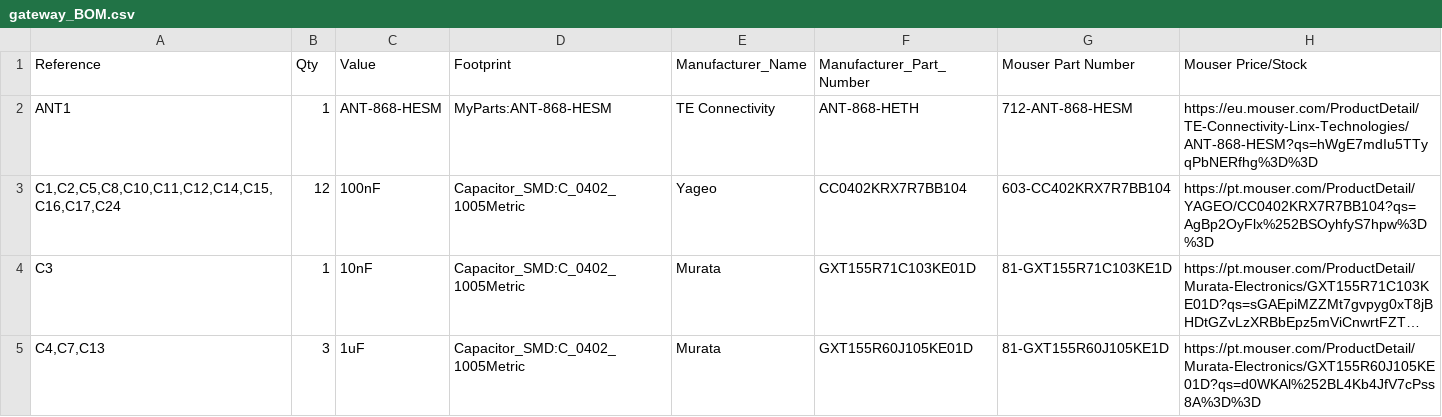
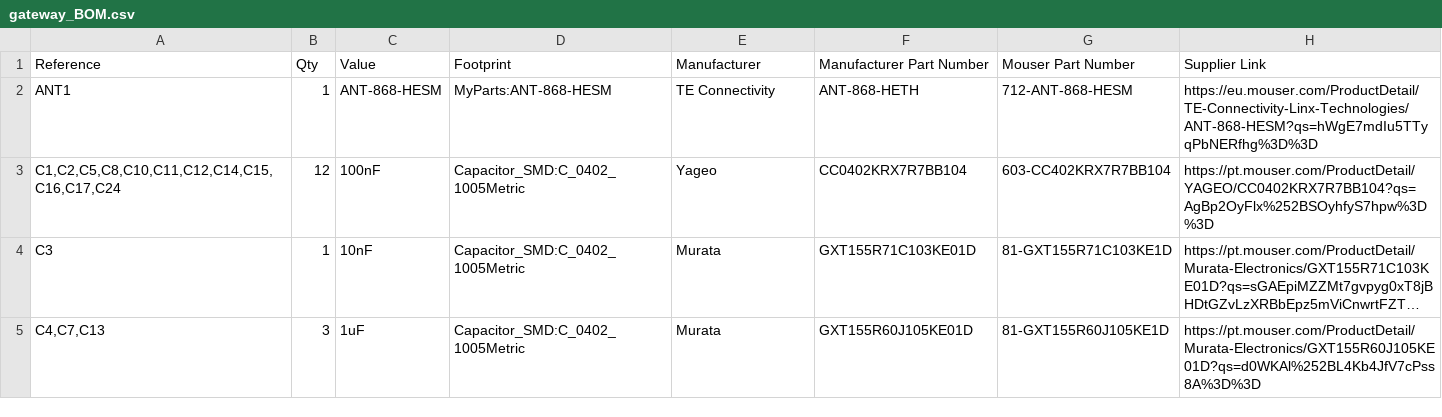
Before and after one commit to npeixoto64/ExitGuardian, a CSV file: hardware/gateway/output/PCBA/gateway_BOM.csv, drawn as a sheet; only a part is shown; long unchanged cells end in ….

Commit message:
EG-38 Replaced all BOM field names to proper ones, according with manufacturer standards.

```diff
--- a/hardware/gateway/output/PCBA/gateway_BOM.csv
+++ b/hardware/gateway/output/PCBA/gateway_BOM.csv
@@ -1,2 +1,2 @@
-"Reference","Qty","Value","Footprint","Manufacturer_Name","Manufacturer_Part_Number","Mouser Part Number","Mouser Price/Stock"
+"Reference","Qty","Value","Footprint","Manufacturer","Manufacturer Part Number","Mouser Part Number","Supplier Link"
 "ANT1","1","ANT-868-HESM","MyParts:ANT-868-HESM","TE Connectivity","ANT-868-HETH","712-ANT-868-HESM","https://eu.mouser.com/ProductDetail/TE-Connectivity-Linx-Technologies/ANT-868-HESM?qs=hWgE7mdIu5TTyqPbNERfhg%3D%3D"
```
Also changed, not shown: 40 other files.
